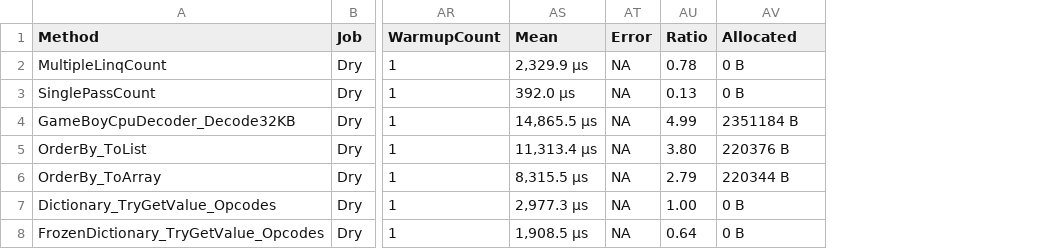
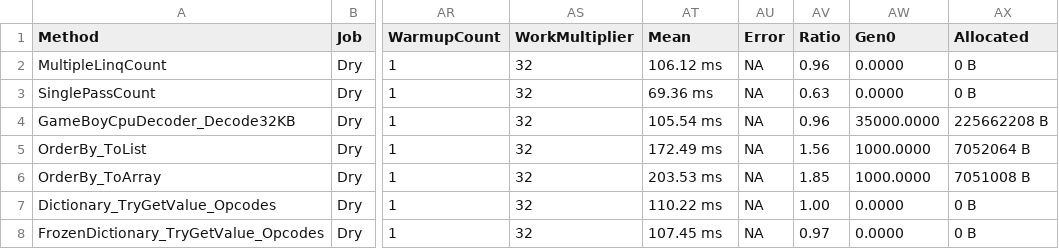
Before and after one commit to TheAnsarya/peony, a CSV file: BenchmarkDotNet.Artifacts/results/Peony.Benchmarks.CollectionPatternBenchmarks-report.csv, drawn as a sheet; only a part is shown, gaps mark what is left out; addresses are those after the commit; the diff names each change by its address in the sheet, - before the commit and + after, or states it on an @@ line.

Commit message:
perf: tune benchmark workloads and capture benchmark artifacts - #140 #141 #142

```diff
--- a/BenchmarkDotNet.Artifacts/results/Peony.Benchmarks.CollectionPatternBenchmarks-report.csv
+++ b/BenchmarkDotNet.Artifacts/results/Peony.Benchmarks.CollectionPatternBenchmarks-report.csv
+column AS (WorkMultiplier), rows 2-8: all 32
+column AW (Gen0), rows 2-8: 0.0000 | 0.0000 | 35000.0000 | 1000.0000 | 1000.0000 | 0.0000 | 0.0000
-AT2 (Mean): 2,329.9 μs
+AT2 (Mean): 106.12 ms
-AV2 (Ratio): 0.78
+AV2 (Ratio): 0.96
-AT3 (Mean): 392.0 μs
+AT3 (Mean): 69.36 ms
-AV3 (Ratio): 0.13
+AV3 (Ratio): 0.63
-AT4 (Mean): 14,865.5 μs
+AT4 (Mean): 105.54 ms
-AV4 (Ratio): 4.99
+AV4 (Ratio): 0.96
-AX4 (Allocated): 2351184 B
+AX4 (Allocated): 225662208 B
-AT5 (Mean): 11,313.4 μs
+AT5 (Mean): 172.49 ms
-AV5 (Ratio): 3.80
+AV5 (Ratio): 1.56
-AX5 (Allocated): 220376 B
+AX5 (Allocated): 7052064 B
-AT6 (Mean): 8,315.5 μs
+AT6 (Mean): 203.53 ms
-AV6 (Ratio): 2.79
+AV6 (Ratio): 1.85
-AX6 (Allocated): 220344 B
+AX6 (Allocated): 7051008 B
-AT7 (Mean): 2,977.3 μs
+AT7 (Mean): 110.22 ms
-AT8 (Mean): 1,908.5 μs
+AT8 (Mean): 107.45 ms
-AV8 (Ratio): 0.64
+AV8 (Ratio): 0.97
```
Also changed, not shown: 9 other files.
